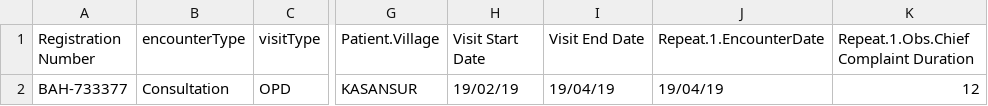
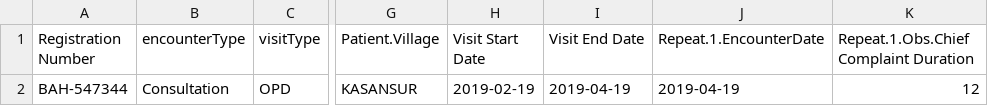
Before and after one commit to Bahmni/bahmni-lite-e2e-tests, a CSV file: data/admin/profileUpload/encounter.csv, drawn as a sheet; only a part is shown, gaps mark what is left out; the diff names each change by its address in the sheet, - before the commit and + after, or states it on an @@ line.

Commit message:
modifing the locators and fuctions for Admin CSV Upload module

```diff
--- a/data/admin/profileUpload/encounter.csv
+++ b/data/admin/profileUpload/encounter.csv
-A2 (Registration Number): BAH-733377
+A2 (Registration Number): BAH-547344
-H2 (Visit Start Date): 19/02/19
+H2 (Visit Start Date): 2019-02-19
-I2 (Visit End Date): 19/04/19
+I2 (Visit End Date): 2019-04-19
-J2 (Repeat.1.EncounterDate): 19/04/19
+J2 (Repeat.1.EncounterDate): 2019-04-19
```
Also changed, not shown: data/admin/profileUpload/patient.csv, 6 other files.
